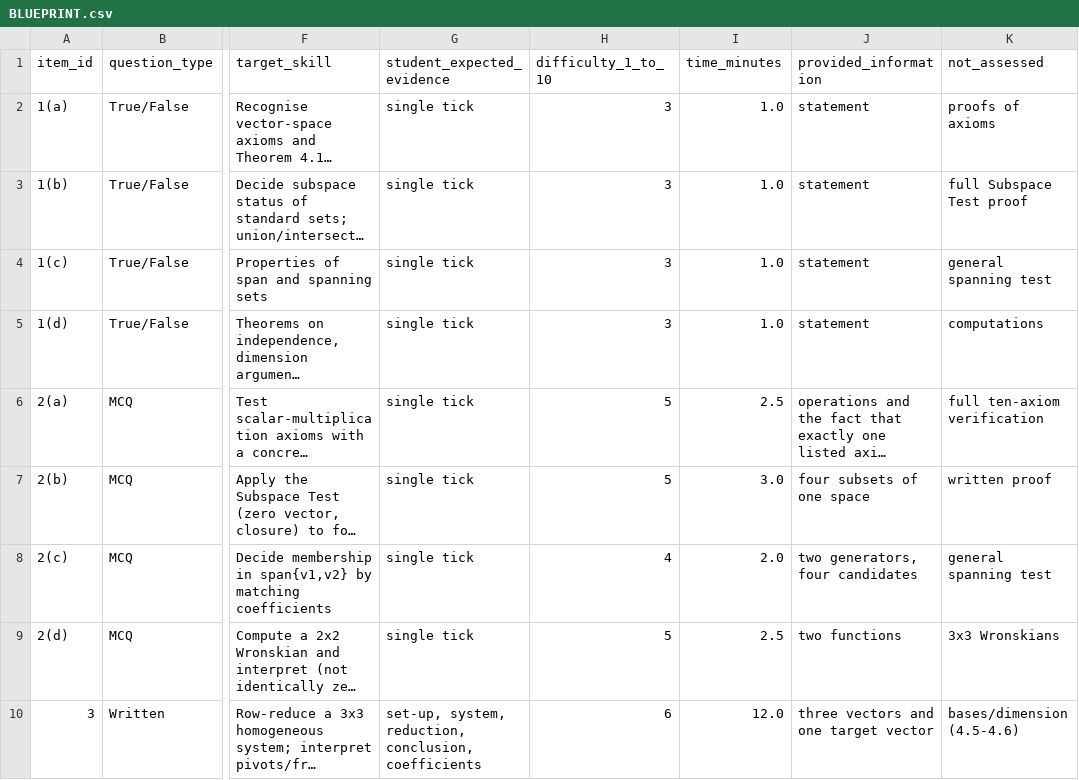
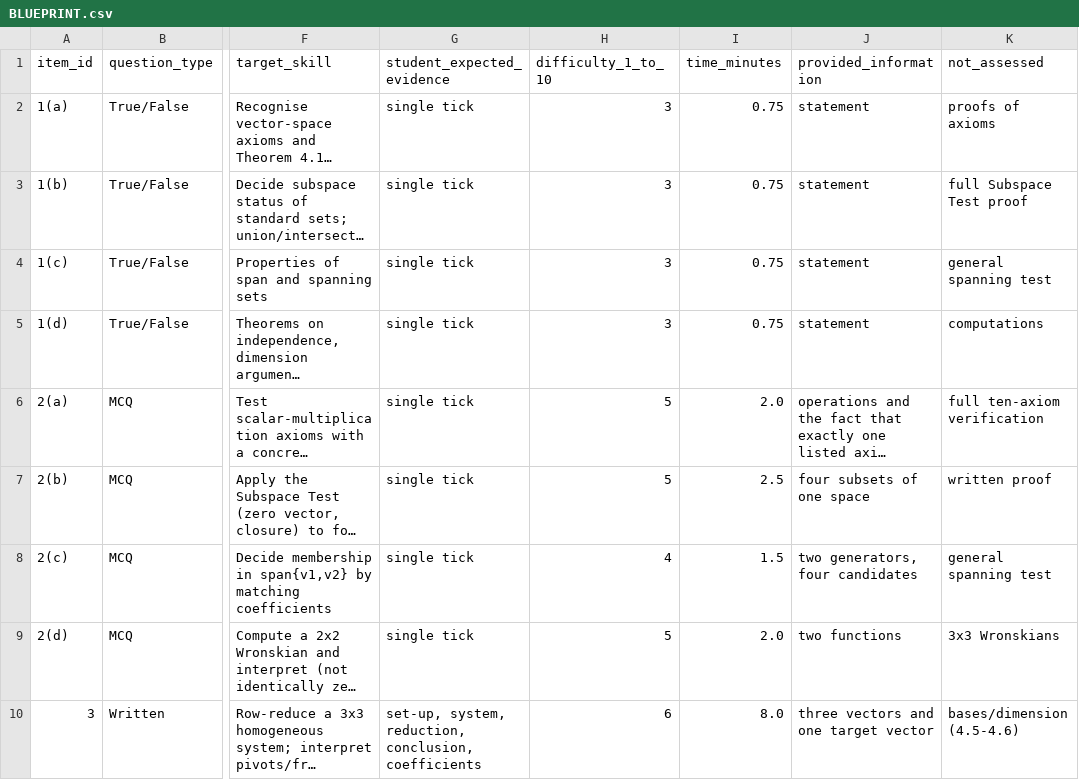
Before and after one commit to YD18425/Math102, a CSV file: math231/quiz_4_1_to_4_4/analysis/BLUEPRINT.csv, drawn as a sheet; only a part is shown, gaps mark what is left out; long unchanged cells end in …; the diff names each change by its address in the sheet, - before the commit and + after, or states it on an @@ line.

```diff
--- a/math231/quiz_4_1_to_4_4/analysis/BLUEPRINT.csv
+++ b/math231/quiz_4_1_to_4_4/analysis/BLUEPRINT.csv
-I2:I5 (time_minutes): 1.0
+I2:I5 (time_minutes): 0.75
-I6 (time_minutes): 2.5
+I6 (time_minutes): 2.0
-I7 (time_minutes): 3.0
+I7 (time_minutes): 2.5
-I8 (time_minutes): 2.0
+I8 (time_minutes): 1.5
-I9 (time_minutes): 2.5
+I9 (time_minutes): 2.0
-I10 (time_minutes): 12.0
+I10 (time_minutes): 8.0
```
Also changed, not shown: math231/quiz_4_1_to_4_4/analysis/INDEPENDENT_MATH_QA.csv, math231/quiz_4_1_to_4_4/analysis/SOURCE_MAP.csv, 35 other files.
